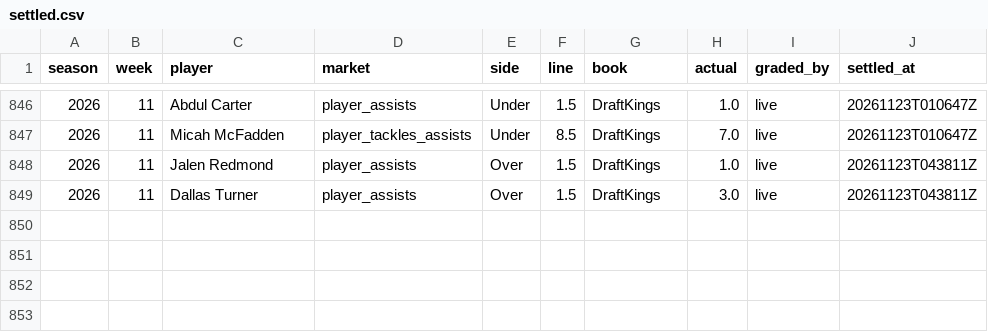
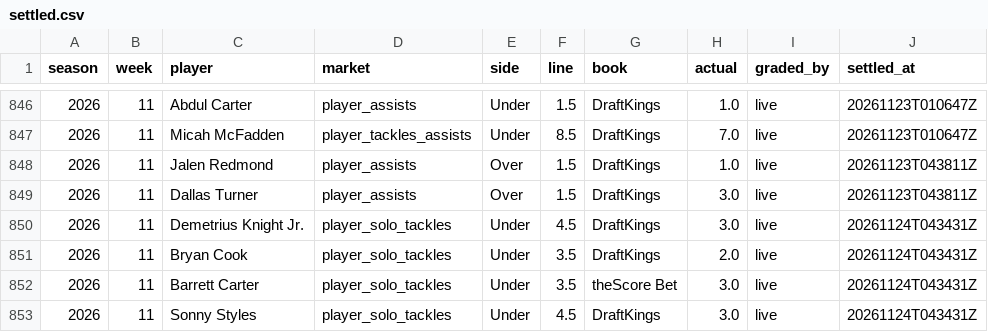
Before and after one commit to EvanDAmours/ArvellsStinkySlammerModel, a CSV file: data/settled.csv, drawn as a sheet; only a part is shown, gaps mark what is left out; the diff names each change by its address in the sheet, - before the commit and + after, or states it on an @@ line.

```diff
--- a/data/settled.csv
+++ b/data/settled.csv
+row 850: 2026 | 11 | Demetrius Knight Jr. | player_solo_tackles | Under | 4.5 | DraftKings | 3.0 | live | 20261124T043431Z
+row 851: 2026 | 11 | Bryan Cook | player_solo_tackles | Under | 3.5 | DraftKings | 2.0 | live | 20261124T043431Z
+row 852: 2026 | 11 | Barrett Carter | player_solo_tackles | Under | 3.5 | theScore Bet | 3.0 | live | 20261124T043431Z
+row 853: 2026 | 11 | Sonny Styles | player_solo_tackles | Under | 4.5 | DraftKings | 3.0 | live | 20261124T043431Z
```
Also changed, not shown: 4 other files.
